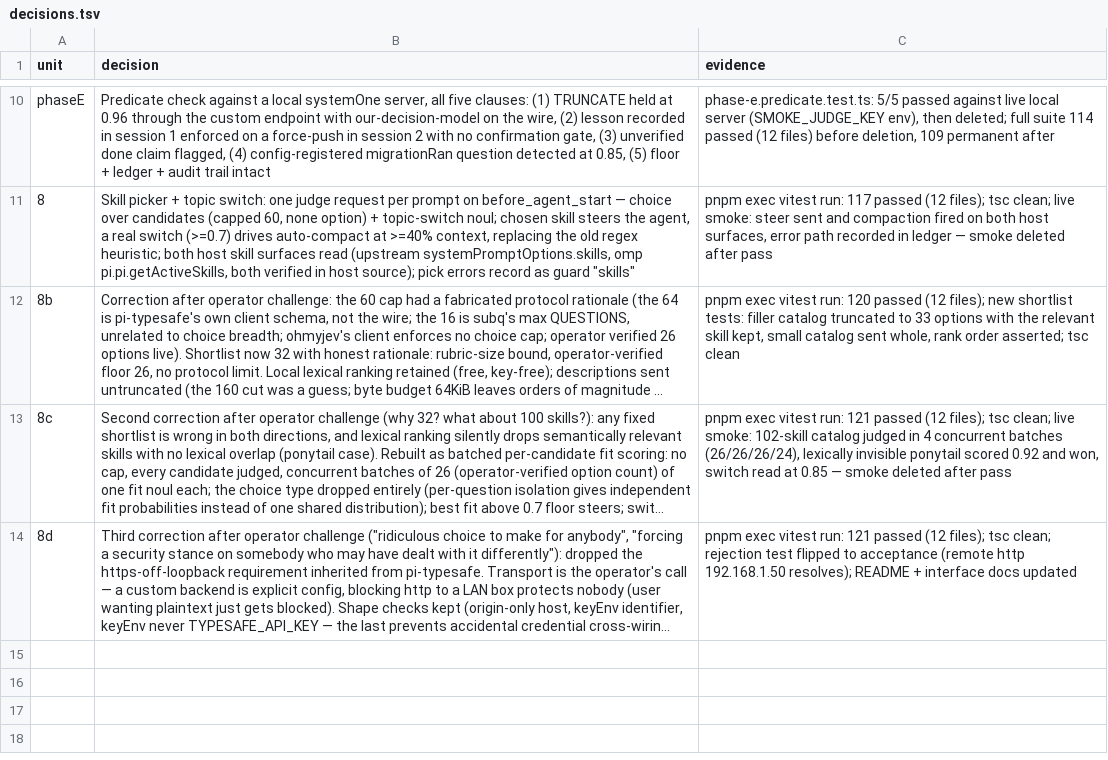
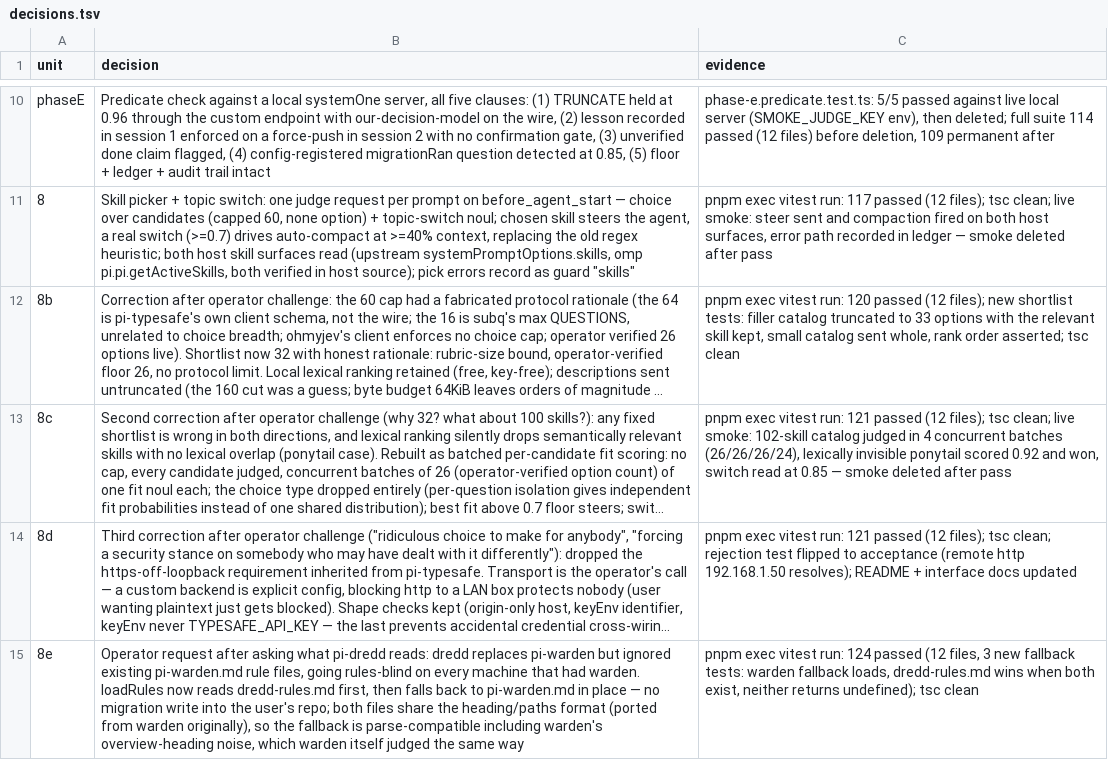
Before and after one commit to casualjim/pi-mimir, a TSV file: packages/pi-dredd/docs/decisions.tsv, drawn as a sheet; only a part is shown, gaps mark what is left out; long unchanged cells end in …; the diff names each change by its address in the sheet, - before the commit and + after, or states it on an @@ line.

Commit message:
feat(pi-dredd): fall back to pi-warden.md for rules
dredd replaces pi-warden but read only dredd-rules.md, going
rules-blind on every machine with an existing pi-warden.md. Read the
predecessor's file in place when dredd-rules.md is absent; both use
the same heading/paths format, so no migration write is needed.

```diff
--- a/packages/pi-dredd/docs/decisions.tsv
+++ b/packages/pi-dredd/docs/decisions.tsv
+row 15: 8e | Operator request after asking what pi-dredd reads: dredd replaces pi-warden but ignored existing pi-warden.md rule files, going rules-blind on every machine that had warden. loadRules now reads dredd-rules.md first, then falls back to pi-warden.md in place — no migration write into the user's repo; both files share the heading/paths format (ported from warden originally), so the fallback is parse-compatible including warden's overview-heading noise, which warden itself judged the same way | pnpm exec vitest run: 124 passed (12 files, 3 new fallback tests: warden fallback loads, dredd-rules.md wins when both exist, neither returns undefined); tsc clean
```
Also changed, not shown: 5 other files.
